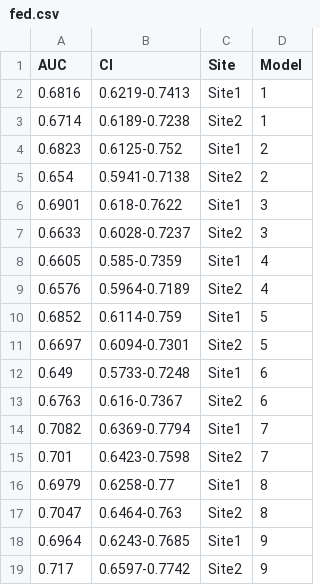
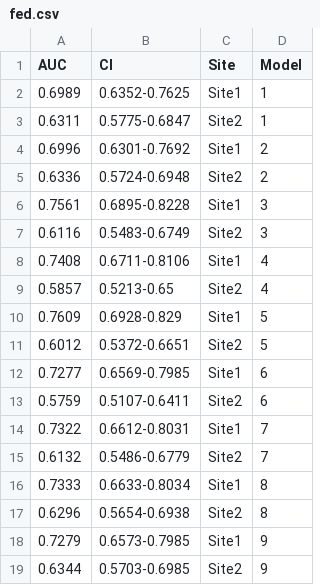
Before and after one commit to nliulab/FedScore, a CSV file: outputs/fed.csv, drawn as a sheet.

```diff
--- a/outputs/fed.csv
+++ b/outputs/fed.csv
@@ -1,19 +1,19 @@
 AUC, CI, Site, Model
-0.6816, 0.6219-0.7413, Site1, 1
-0.6714, 0.6189-0.7238, Site2, 1
-0.6823, 0.6125-0.752, Site1, 2
-0.654, 0.5941-0.7138, Site2, 2
-0.6901, 0.618-0.7622, Site1, 3
-0.6633, 0.6028-0.7237, Site2, 3
-0.6605, 0.585-0.7359, Site1, 4
-0.6576, 0.5964-0.7189, Site2, 4
-0.6852, 0.6114-0.759, Site1, 5
-0.6697, 0.6094-0.7301, Site2, 5
-0.649, 0.5733-0.7248, Site1, 6
-0.6763, 0.616-0.7367, Site2, 6
-0.7082, 0.6369-0.7794, Site1, 7
-0.701, 0.6423-0.7598, Site2, 7
-0.6979, 0.6258-0.77, Site1, 8
-0.7047, 0.6464-0.763, Site2, 8
-0.6964, 0.6243-0.7685, Site1, 9
-0.717, 0.6597-0.7742, Site2, 9
+0.6989, 0.6352-0.7625, Site1, 1
+0.6311, 0.5775-0.6847, Site2, 1
+0.6996, 0.6301-0.7692, Site1, 2
+0.6336, 0.5724-0.6948, Site2, 2
+0.7561, 0.6895-0.8228, Site1, 3
+0.6116, 0.5483-0.6749, Site2, 3
+0.7408, 0.6711-0.8106, Site1, 4
+0.5857, 0.5213-0.65, Site2, 4
+0.7609, 0.6928-0.829, Site1, 5
+0.6012, 0.5372-0.6651, Site2, 5
+0.7277, 0.6569-0.7985, Site1, 6
+0.5759, 0.5107-0.6411, Site2, 6
+0.7322, 0.6612-0.8031, Site1, 7
+0.6132, 0.5486-0.6779, Site2, 7
+0.7333, 0.6633-0.8034, Site1, 8
+0.6296, 0.5654-0.6938, Site2, 8
+0.7279, 0.6573-0.7985, Site1, 9
+0.6344, 0.5703-0.6985, Site2, 9
```
Also changed, not shown: outputs/coef_global_homoS1_train_model2.csv, outputs/coef_global_homoS1_train_model3.csv, 21 other files.
